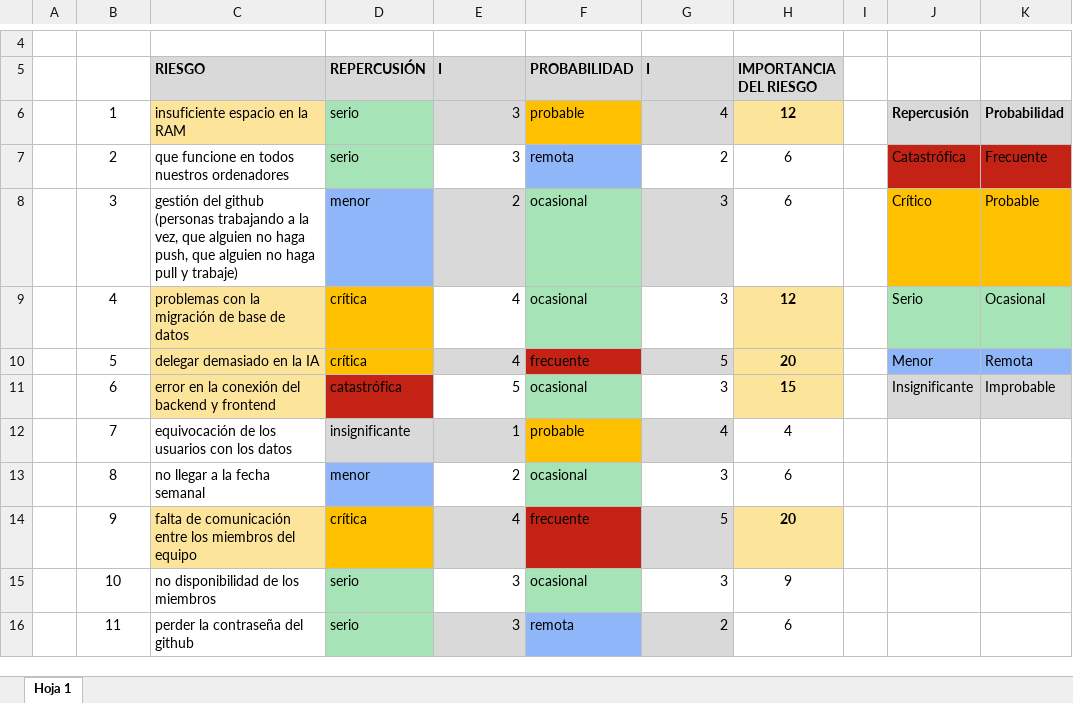
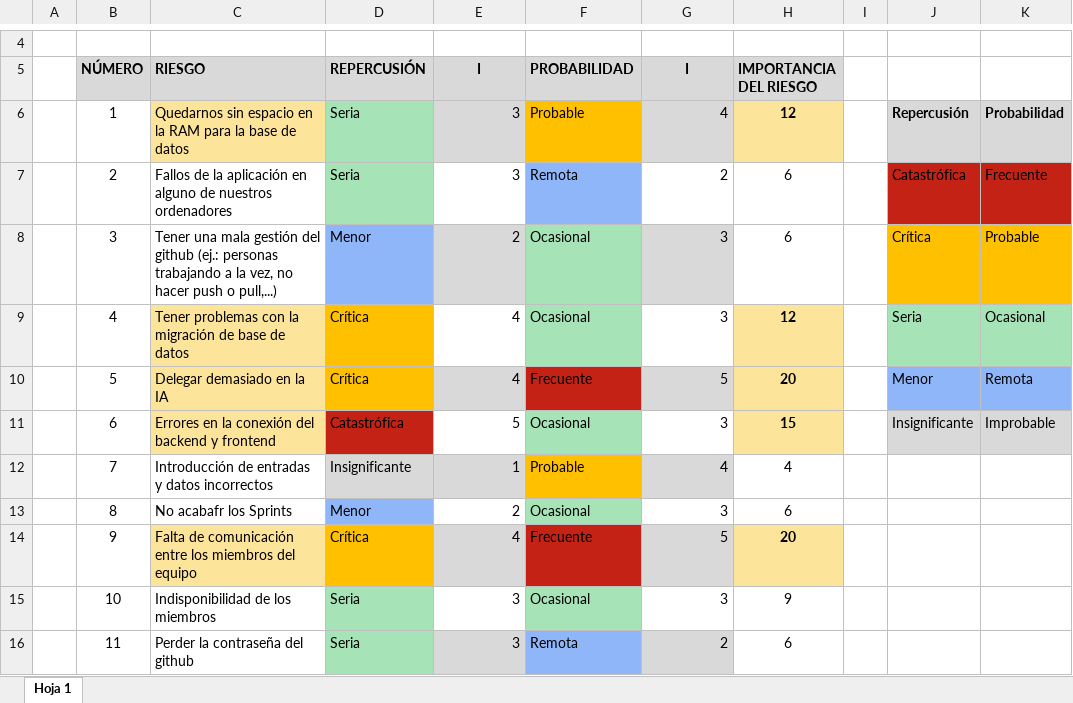
Before and after one commit to Alvaro1331/Proyecto-IS1, an Excel workbook: _ANALISIS DE RIESGOS.xlsx, sheet Hoja 1, drawn as a sheet; only a part is shown, gaps mark what is left out; values as stored, in another font and other column widths than the file's, no borders; the diff covers the shown part only; the diff names each change by its address in the sheet, - before the commit and + after, or states it on an @@ line.

Commit message:
excel actualizado

```diff
--- a/_ANALISIS DE RIESGOS.xlsx (sheet Hoja 1)
+++ b/_ANALISIS DE RIESGOS.xlsx (sheet Hoja 1)
-B5: (empty)
+B5: NÚMERO
-B5 fill: none
+B5 fill: #D9D9D9
-E5 alignment: left
+E5 alignment: center
-G5 alignment: left
+G5 alignment: center
-C6 (RIESGO): insuficiente espacio en la RAM
+C6 (RIESGO): Quedarnos sin espacio en la RAM para la base de datos
-D6:D7 (REPERCUSIÓN): serio
+D6:D7 (REPERCUSIÓN): Seria
-F6 (PROBABILIDAD): probable
+F6 (PROBABILIDAD): Probable
-C7 (RIESGO): que funcione en todos nuestros ordenadores
+C7 (RIESGO): Fallos de la aplicación en alguno de nuestros ordenadores
-F7 (PROBABILIDAD): remota
+F7 (PROBABILIDAD): Remota
-C8 (RIESGO): gestión del github (personas trabajando a la vez, que alguien no haga push, que alguien no haga pull y trabaje)
+C8 (RIESGO): Tener una mala gestión del github (ej.: personas trabajando a la vez, no hacer push o pull,...)
-D8 (REPERCUSIÓN): menor
+D8 (REPERCUSIÓN): Menor
-F8:F9 (PROBABILIDAD): ocasional
+F8:F9 (PROBABILIDAD): Ocasional
-J8: Crítico
+J8: Crítica
-C9 (RIESGO): problemas con…
+C9 (RIESGO): Tener problemas con…
-D9:D10 (REPERCUSIÓN): crítica
+D9:D10 (REPERCUSIÓN): Crítica
-J9: Serio
+J9: Seria
-C10 (RIESGO): delegar demasiado en la IA
+C10 (RIESGO): Delegar demasiado en la IA
-F10 (PROBABILIDAD): frecuente
+F10 (PROBABILIDAD): Frecuente
-C11 (RIESGO): error en la conexión del backend y frontend
+C11 (RIESGO): Errores en la conexión del backend y frontend
-D11 (REPERCUSIÓN): catastrófica
+D11 (REPERCUSIÓN): Catastrófica
-F11 (PROBABILIDAD): ocasional
+F11 (PROBABILIDAD): Ocasional
-C12 (RIESGO): equivocación de los usuarios con los datos
+C12 (RIESGO): Introducción de entradas y datos incorrectos
-D12 (REPERCUSIÓN): insignificante
+D12 (REPERCUSIÓN): Insignificante
-F12 (PROBABILIDAD): probable
+F12 (PROBABILIDAD): Probable
-C13 (RIESGO): no llegar a la fecha semanal
+C13 (RIESGO): No acabafr los Sprints
-D13 (REPERCUSIÓN): menor
+D13 (REPERCUSIÓN): Menor
-F13 (PROBABILIDAD): ocasional
+F13 (PROBABILIDAD): Ocasional
-C14 (RIESGO): falta de comunicación…
+C14 (RIESGO): Falta de comunicación…
-D14 (REPERCUSIÓN): crítica
+D14 (REPERCUSIÓN): Crítica
-F14 (PROBABILIDAD): frecuente
+F14 (PROBABILIDAD): Frecuente
-C15 (RIESGO): no disponibilidad de los miembros
+C15 (RIESGO): Indisponibilidad de los miembros
-D15:D16 (REPERCUSIÓN): serio
+D15:D16 (REPERCUSIÓN): Seria
-F15 (PROBABILIDAD): ocasional
+F15 (PROBABILIDAD): Ocasional
-C16 (RIESGO): perder la contraseña del github
+C16 (RIESGO): Perder la contraseña del github
-F16 (PROBABILIDAD): remota
+F16 (PROBABILIDAD): Remota
```
Also changed, not shown: 61 edited cells elsewhere in this sheet.
